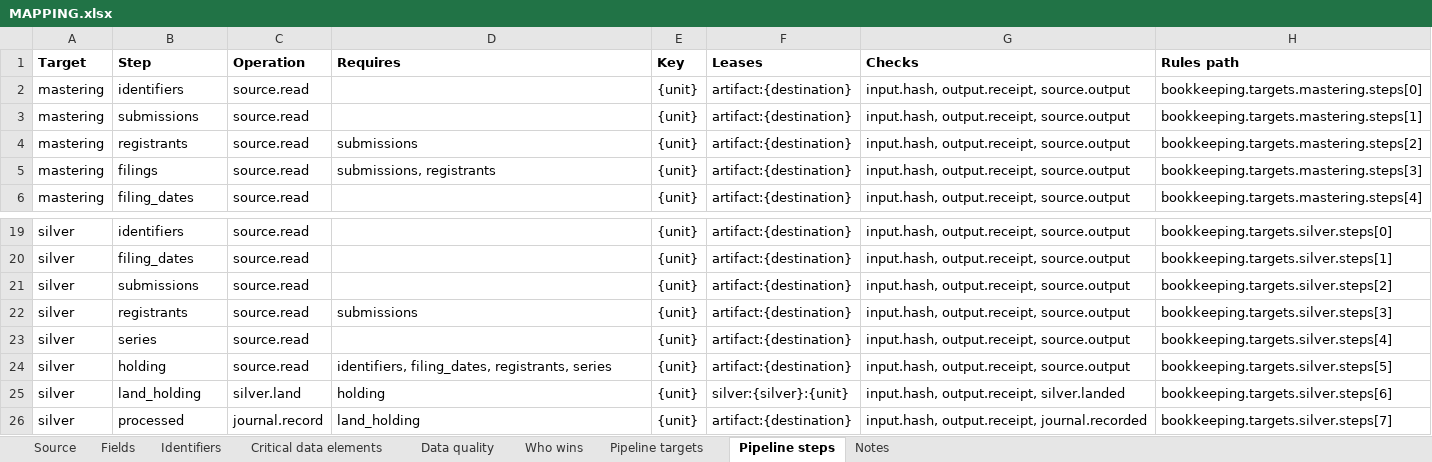
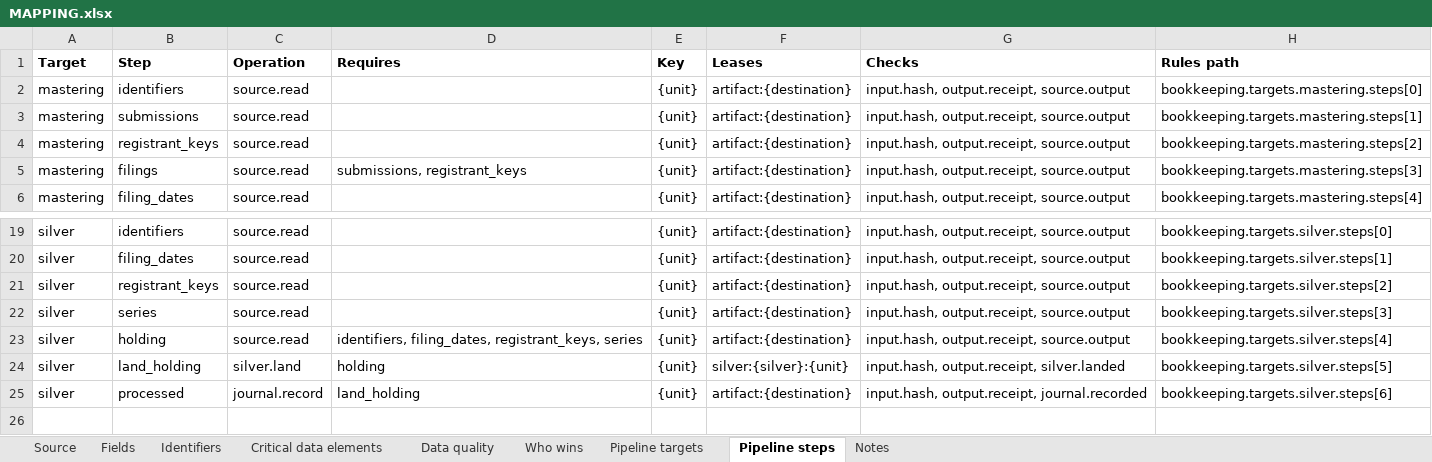
Before and after one commit to paulananth/edgartools-platform, an Excel workbook: rules/sources/sec.nport.security/MAPPING.xlsx, sheet Pipeline steps, drawn as a sheet; only a part is shown, gaps mark what is left out; values as stored, in another font and other column widths than the file's, no borders; removed rows and columns are numbered as before the commit, all else as after; the diff names each change by its address in the sheet, - before the commit and + after, or states it on an @@ line.

```diff
--- a/rules/sources/sec.nport.security/MAPPING.xlsx (sheet Pipeline steps)
+++ b/rules/sources/sec.nport.security/MAPPING.xlsx (sheet Pipeline steps)
-B4 (Step): registrants
+B4 (Step): registrant_keys
-D4 (Requires): submissions
+D4 (Requires): (empty)
-D5 (Requires): submissions, registrants
+D5 (Requires): submissions, registrant_keys
-B21 (Step): submissions
+B21 (Step): registrant_keys
-row 22: silver | registrants | source.read | submissions | {unit} | artifact:{destination} | input.hash, output.receipt, source.output | bookkeeping.targets.silver.steps[3]
-H22 (Rules path): bookkeeping.targets.silver.steps[4]
+H22 (Rules path): bookkeeping.targets.silver.steps[3]
-D23 (Requires): identifiers, filing_dates, registrants, series
+D23 (Requires): identifiers, filing_dates, registrant_keys, series
-H23 (Rules path): bookkeeping.targets.silver.steps[5]
+H23 (Rules path): bookkeeping.targets.silver.steps[4]
-H24 (Rules path): bookkeeping.targets.silver.steps[6]
+H24 (Rules path): bookkeeping.targets.silver.steps[5]
-H25 (Rules path): bookkeeping.targets.silver.steps[7]
+H25 (Rules path): bookkeeping.targets.silver.steps[6]
```
Also changed, not shown: rules/sources/sec.ncen.fund/MAPPING.xlsx, rules/sources/sec.nport.fund/MAPPING.xlsx, 6 other files.
